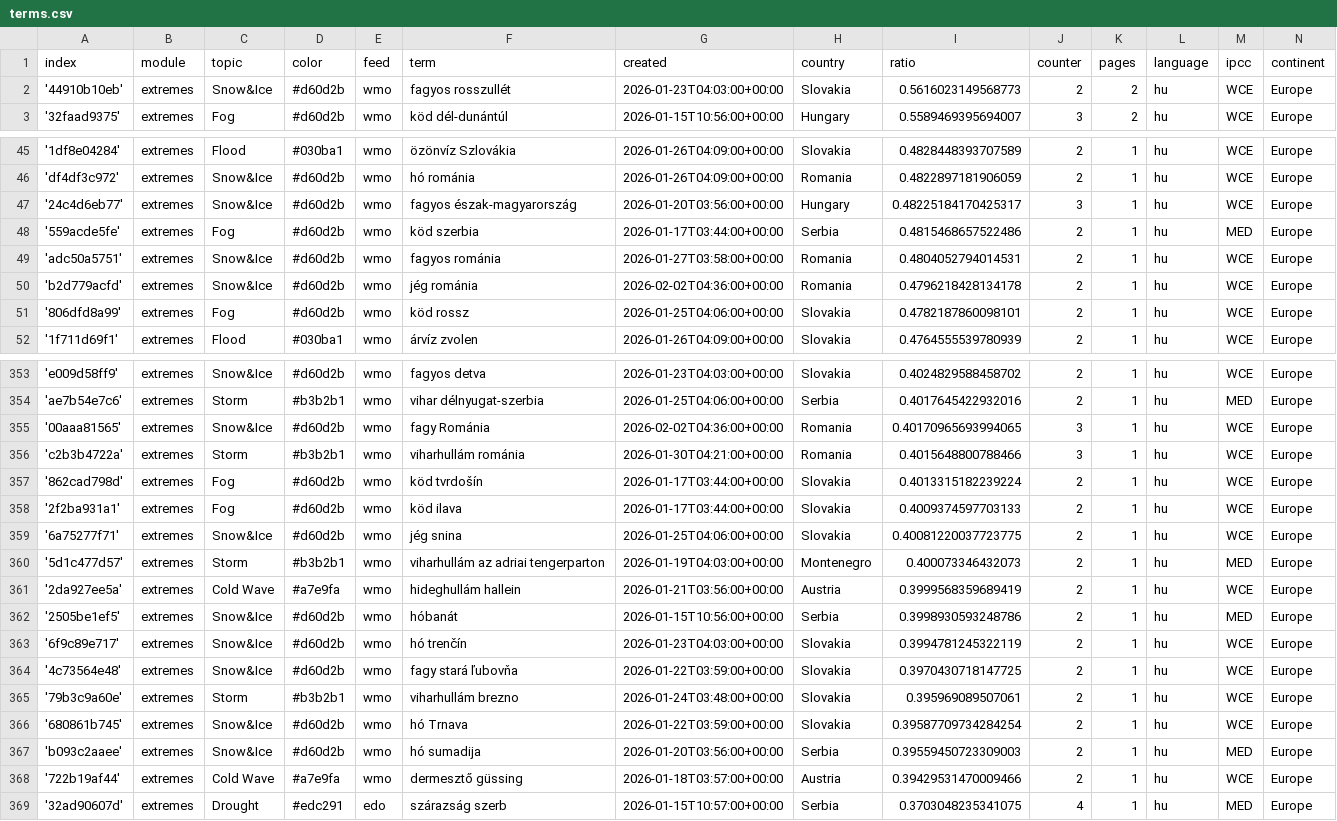
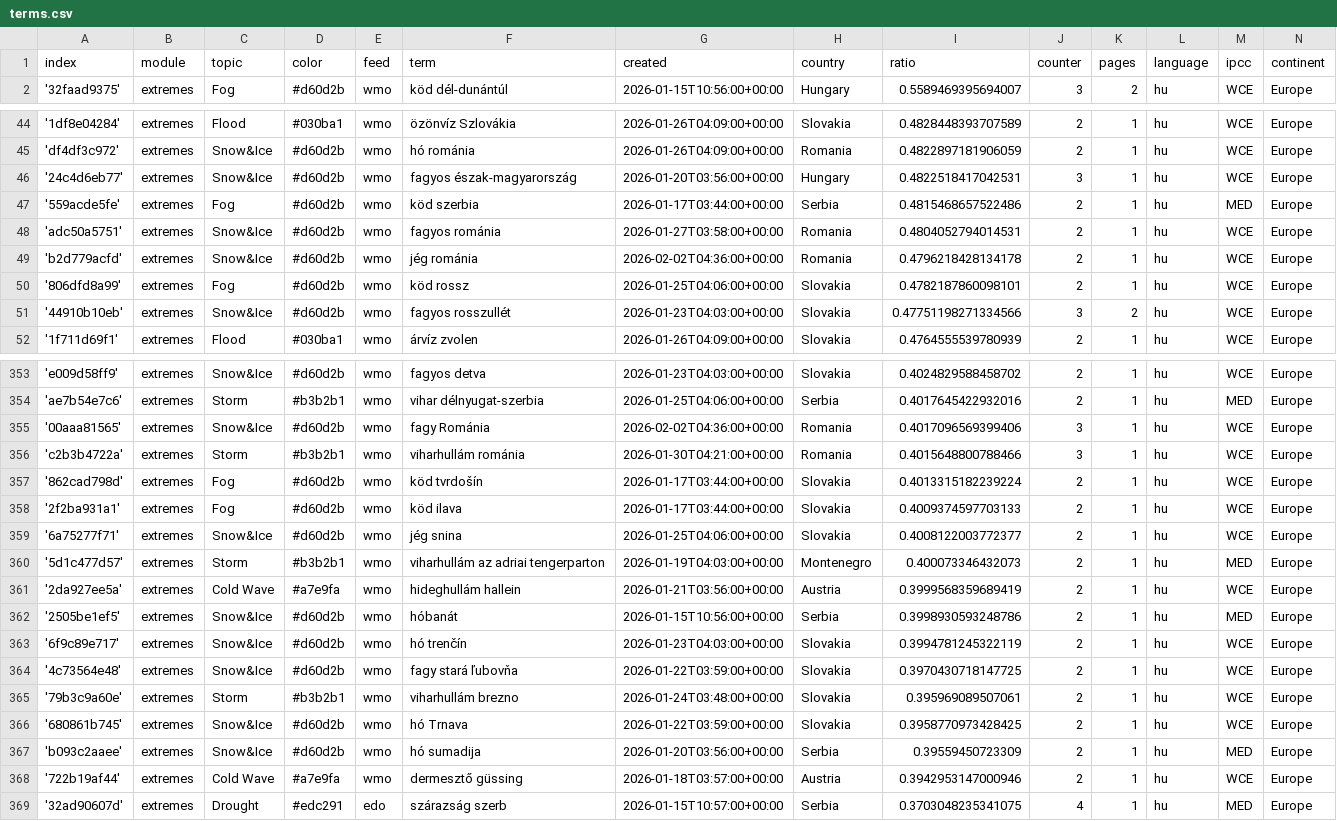
Before and after one commit to jens-news/hungarianExtremes, a CSV file: terms.csv, drawn as a sheet; only a part is shown, gaps mark what is left out.

Commit message:
Commit from GitHub Actions (harvest:0.0)

```diff
--- a/terms.csv
+++ b/terms.csv
@@ -1,3 +1,2 @@
 index,module,topic,color,feed,term,created,country,ratio,counter,pages,language,ipcc,continent
-'44910b10eb',extremes,Snow&Ice,#d60d2b,wmo,fagyos rosszullét,2026-01-23T04:03:00+00:00,Slovakia,0.5616023149568773,2,2,hu,WCE,Europe
 '32faad9375',extremes,Fog,#d60d2b,wmo,köd dél-dunántúl,2026-01-15T10:56:00+00:00,Hungary,0.5589469395694007,3,2,hu,WCE,Europe
@@ -46,3 +45,3 @@ index,module,topic,color,feed,term,created,country,ratio,counter,pages,language,
 'df4df3c972',extremes,Snow&Ice,#d60d2b,wmo,hó románia,2026-01-26T04:09:00+00:00,Romania,0.4822897181906059,2,1,hu,WCE,Europe
-'24c4d6eb77',extremes,Snow&Ice,#d60d2b,wmo,fagyos észak-magyarország,2026-01-20T03:56:00+00:00,Hungary,0.48225184170425317,3,1,hu,WCE,Europe
+'24c4d6eb77',extremes,Snow&Ice,#d60d2b,wmo,fagyos észak-magyarország,2026-01-20T03:56:00+00:00,Hungary,0.4822518417042531,3,1,hu,WCE,Europe
 '559acde5fe',extremes,Fog,#d60d2b,wmo,köd szerbia,2026-01-17T03:44:00+00:00,Serbia,0.4815468657522486,2,1,hu,MED,Europe
@@ -51,2 +50,3 @@ index,module,topic,color,feed,term,created,country,ratio,counter,pages,language,
 '806dfd8a99',extremes,Fog,#d60d2b,wmo,köd rossz,2026-01-25T04:06:00+00:00,Slovakia,0.4782187860098101,2,1,hu,WCE,Europe
+'44910b10eb',extremes,Snow&Ice,#d60d2b,wmo,fagyos rosszullét,2026-01-23T04:03:00+00:00,Slovakia,0.47751198271334566,3,2,hu,WCE,Europe
 '1f711d69f1',extremes,Flood,#030ba1,wmo,árvíz zvolen,2026-01-26T04:09:00+00:00,Slovakia,0.4764555539780939,2,1,hu,WCE,Europe
@@ -354,3 +354,3 @@ index,module,topic,color,feed,term,created,country,ratio,counter,pages,language,
 'ae7b54e7c6',extremes,Storm,#b3b2b1,wmo,vihar délnyugat-szerbia,2026-01-25T04:06:00+00:00,Serbia,0.4017645422932016,2,1,hu,MED,Europe
-'00aaa81565',extremes,Snow&Ice,#d60d2b,wmo,fagy Románia,2026-02-02T04:36:00+00:00,Romania,0.40170965693994065,3,1,hu,WCE,Europe
+'00aaa81565',extremes,Snow&Ice,#d60d2b,wmo,fagy Románia,2026-02-02T04:36:00+00:00,Romania,0.4017096569399406,3,1,hu,WCE,Europe
 'c2b3b4722a',extremes,Storm,#b3b2b1,wmo,viharhullám románia,2026-01-30T04:21:00+00:00,Romania,0.4015648800788466,3,1,hu,WCE,Europe
@@ -358,3 +358,3 @@ index,module,topic,color,feed,term,created,country,ratio,counter,pages,language,
 '2f2ba931a1',extremes,Fog,#d60d2b,wmo,köd ilava,2026-01-17T03:44:00+00:00,Slovakia,0.4009374597703133,2,1,hu,WCE,Europe
-'6a75277f71',extremes,Snow&Ice,#d60d2b,wmo,jég snina,2026-01-25T04:06:00+00:00,Slovakia,0.40081220037723775,2,1,hu,WCE,Europe
+'6a75277f71',extremes,Snow&Ice,#d60d2b,wmo,jég snina,2026-01-25T04:06:00+00:00,Slovakia,0.4008122003772377,2,1,hu,WCE,Europe
 '5d1c477d57',extremes,Storm,#b3b2b1,wmo,viharhullám az adriai tengerparton,2026-01-19T04:03:00+00:00,Montenegro,0.400073346432073,2,1,hu,MED,Europe
@@ -365,5 +365,5 @@ index,module,topic,color,feed,term,created,country,ratio,counter,pages,language,
 '79b3c9a60e',extremes,Storm,#b3b2b1,wmo,viharhullám brezno,2026-01-24T03:48:00+00:00,Slovakia,0.395969089507061,2,1,hu,WCE,Europe
-'680861b745',extremes,Snow&Ice,#d60d2b,wmo,hó Trnava,2026-01-22T03:59:00+00:00,Slovakia,0.39587709734284254,2,1,hu,WCE,Europe
-'b093c2aaee',extremes,Snow&Ice,#d60d2b,wmo,hó sumadija,2026-01-20T03:56:00+00:00,Serbia,0.39559450723309003,2,1,hu,MED,Europe
-'722b19af44',extremes,Cold Wave,#a7e9fa,wmo,dermesztő güssing,2026-01-18T03:57:00+00:00,Austria,0.39429531470009466,2,1,hu,WCE,Europe
+'680861b745',extremes,Snow&Ice,#d60d2b,wmo,hó Trnava,2026-01-22T03:59:00+00:00,Slovakia,0.3958770973428425,2,1,hu,WCE,Europe
+'b093c2aaee',extremes,Snow&Ice,#d60d2b,wmo,hó sumadija,2026-01-20T03:56:00+00:00,Serbia,0.39559450723309,2,1,hu,MED,Europe
+'722b19af44',extremes,Cold Wave,#a7e9fa,wmo,dermesztő güssing,2026-01-18T03:57:00+00:00,Austria,0.3942953147000946,2,1,hu,WCE,Europe
 '32ad90607d',extremes,Drought,#edc291,edo,szárazság szerb,2026-01-15T10:57:00+00:00,Serbia,0.3703048235341075,4,1,hu,MED,Europe
```
